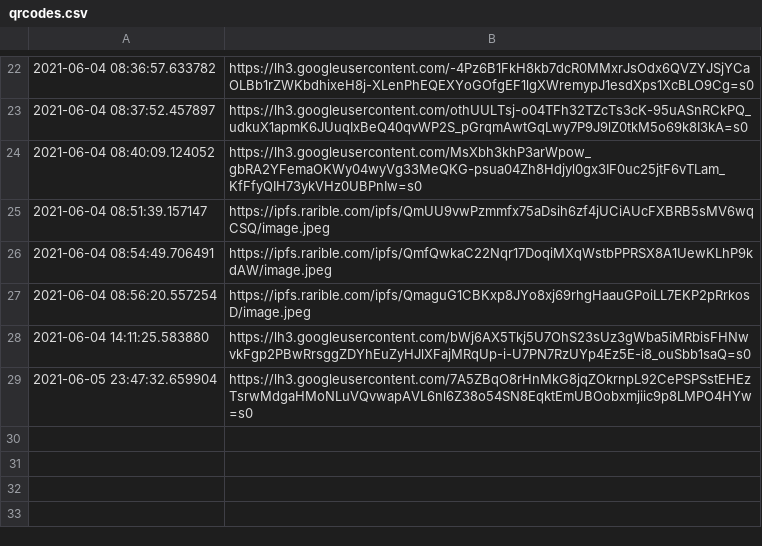
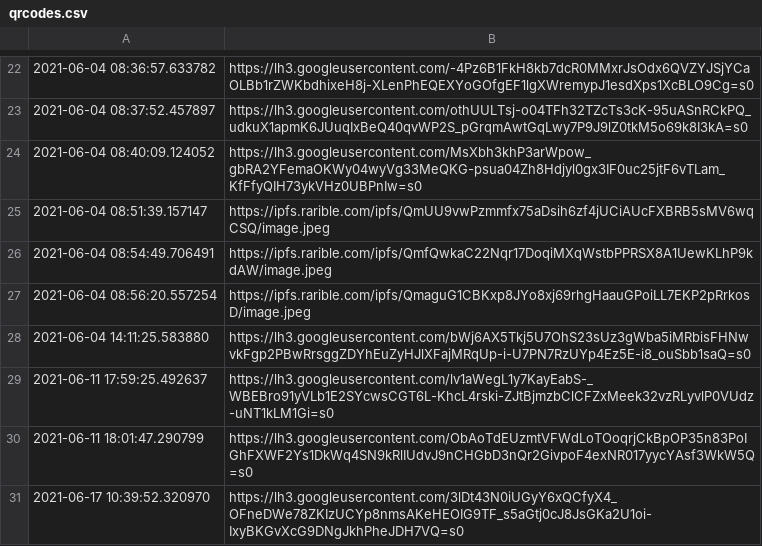
Before and after one commit to snarflakes/ganpunks, a CSV file: qrcodes.csv, drawn as a sheet; only a part is shown, gaps mark what is left out; removed rows and columns are numbered as before the commit, all else as after; the diff names each change by its address in the sheet, - before the commit and + after, or states it on an @@ line.

```diff
--- a/qrcodes.csv
+++ b/qrcodes.csv
-row 29: 2021-06-05 23:47:32.659904 | https://lh3.googleusercontent.com/7A5ZBqO8rHnMkG8jqZOkrnpL92CePSPSstEHEzTsrwMdgaHMoNLuVQvwapAVL6nl6Z38o54SN8EqktEmUBOobxmjiic9p8LMPO4HYw=s0
+row 29: 2021-06-11 17:59:25.492637 | https://lh3.googleusercontent.com/lv1aWegL1y7KayEabS-_WBEBro91yVLb1E2SYcwsCGT6L-KhcL4rski-ZJtBjmzbClCFZxMeek32vzRLyvlP0VUdz-uNT1kLM1Gi=s0
+row 30: 2021-06-11 18:01:47.290799 | https://lh3.googleusercontent.com/ObAoTdEUzmtVFWdLoTOoqrjCkBpOP35n83PoIGhFXWF2Ys1DkWq4SN9kRlIUdvJ9nCHGbD3nQr2GivpoF4exNR017yycYAsf3WkW5Q=s0
+row 31: 2021-06-17 10:39:52.320970 | https://lh3.googleusercontent.com/3lDt43N0iUGyY6xQCfyX4_OFneDWe78ZKIzUCYp8nmsAKeHEOIG9TF_s5aGtj0cJ8JsGKa2U1oi-IxyBKGvXcG9DNgJkhPheJDH7VQ=s0
```
Also changed, not shown: 2 other files.
